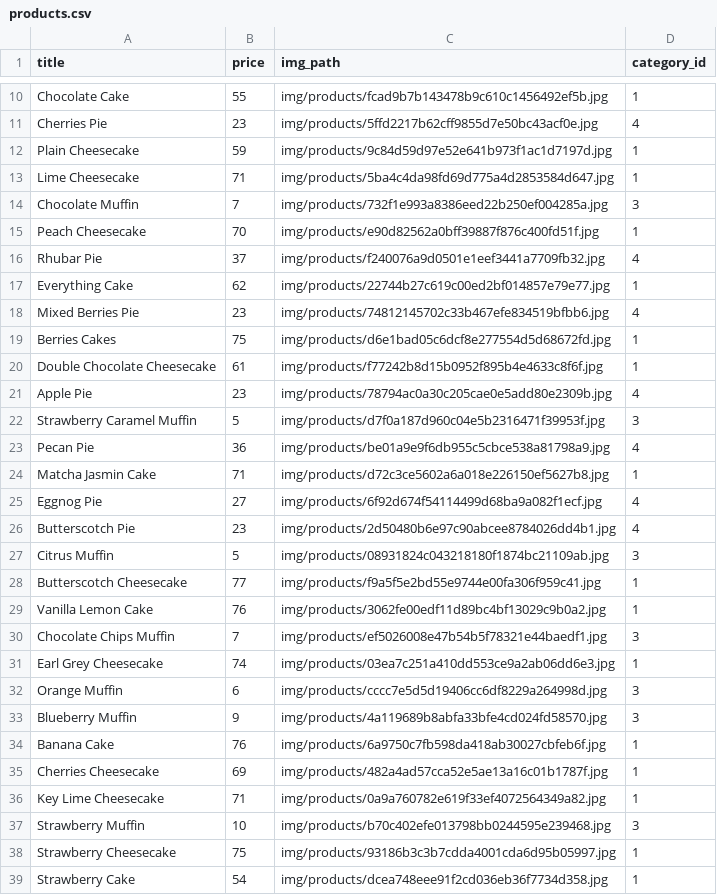
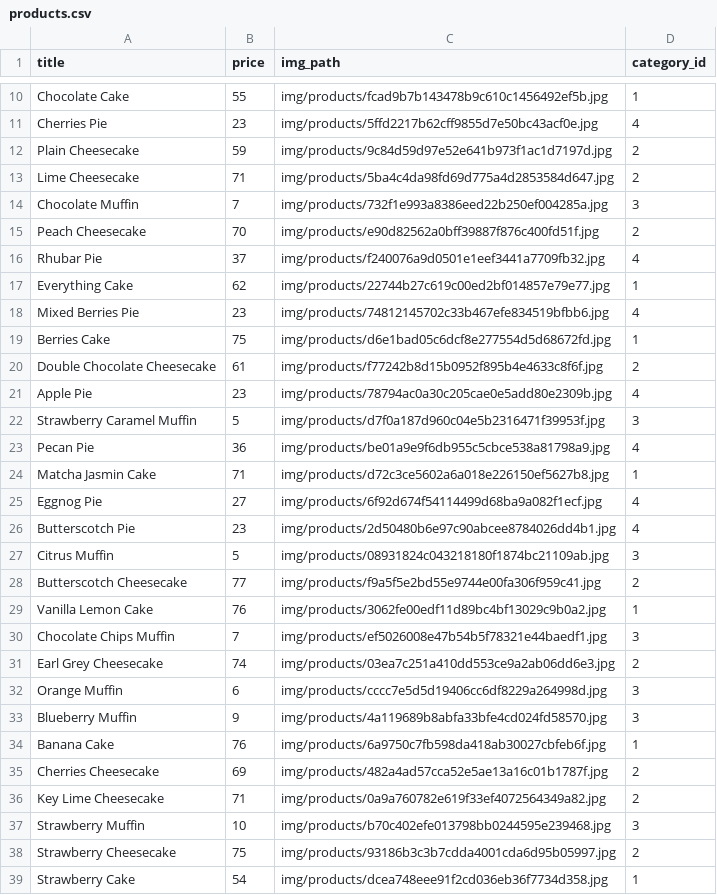
Before and after one commit to kateryna-kochina/bakery-online-shop, a CSV file: data/products.csv, drawn as a sheet; only a part is shown, gaps mark what is left out; the diff covers the shown part only.

Commit message:
Add categories filter in products, and update styles

```diff
--- a/data/products.csv
+++ b/data/products.csv
@@ -11,6 +11,6 @@ Chocolate Cake,55,img/products/fcad9b7b143478b9c610c1456492ef5b.jpg,1
 Cherries Pie,23,img/products/5ffd2217b62cff9855d7e50bc43acf0e.jpg,4
-Plain Cheesecake,59,img/products/9c84d59d97e52e641b973f1ac1d7197d.jpg,1
-Lime Cheesecake,71,img/products/5ba4c4da98fd69d775a4d2853584d647.jpg,1
+Plain Cheesecake,59,img/products/9c84d59d97e52e641b973f1ac1d7197d.jpg,2
+Lime Cheesecake,71,img/products/5ba4c4da98fd69d775a4d2853584d647.jpg,2
 Chocolate Muffin,7,img/products/732f1e993a8386eed22b250ef004285a.jpg,3
-Peach Cheesecake,70,img/products/e90d82562a0bff39887f876c400fd51f.jpg,1
+Peach Cheesecake,70,img/products/e90d82562a0bff39887f876c400fd51f.jpg,2
 Rhubar Pie,37,img/products/f240076a9d0501e1eef3441a7709fb32.jpg,4
@@ -18,4 +18,4 @@ Everything Cake,62,img/products/22744b27c619c00ed2bf014857e79e77.jpg,1
 Mixed Berries Pie,23,img/products/74812145702c33b467efe834519bfbb6.jpg,4
-Berries Cakes,75,img/products/d6e1bad05c6dcf8e277554d5d68672fd.jpg,1
-Double Chocolate Cheesecake,61,img/products/f77242b8d15b0952f895b4e4633c8f6f.jpg,1
+Berries Cake,75,img/products/d6e1bad05c6dcf8e277554d5d68672fd.jpg,1
+Double Chocolate Cheesecake,61,img/products/f77242b8d15b0952f895b4e4633c8f6f.jpg,2
 Apple Pie,23,img/products/78794ac0a30c205cae0e5add80e2309b.jpg,4
@@ -27,6 +27,6 @@ Butterscotch Pie,23,img/products/2d50480b6e97c90abcee8784026dd4b1.jpg,4
 Citrus Muffin,5,img/products/08931824c043218180f1874bc21109ab.jpg,3
-Butterscotch Cheesecake,77,img/products/f9a5f5e2bd55e9744e00fa306f959c41.jpg,1
+Butterscotch Cheesecake,77,img/products/f9a5f5e2bd55e9744e00fa306f959c41.jpg,2
 Vanilla Lemon Cake,76,img/products/3062fe00edf11d89bc4bf13029c9b0a2.jpg,1
 Chocolate Chips Muffin,7,img/products/ef5026008e47b54b5f78321e44baedf1.jpg,3
-Earl Grey Cheesecake,74,img/products/03ea7c251a410dd553ce9a2ab06dd6e3.jpg,1
+Earl Grey Cheesecake,74,img/products/03ea7c251a410dd553ce9a2ab06dd6e3.jpg,2
 Orange Muffin,6,img/products/cccc7e5d5d19406cc6df8229a264998d.jpg,3
@@ -34,6 +34,6 @@ Blueberry Muffin,9,img/products/4a119689b8abfa33bfe4cd024fd58570.jpg,3
 Banana Cake,76,img/products/6a9750c7fb598da418ab30027cbfeb6f.jpg,1
-Cherries Cheesecake,69,img/products/482a4ad57cca52e5ae13a16c01b1787f.jpg,1
-Key Lime Cheesecake,71,img/products/0a9a760782e619f33ef4072564349a82.jpg,1
+Cherries Cheesecake,69,img/products/482a4ad57cca52e5ae13a16c01b1787f.jpg,2
+Key Lime Cheesecake,71,img/products/0a9a760782e619f33ef4072564349a82.jpg,2
 Strawberry Muffin,10,img/products/b70c402efe013798bb0244595e239468.jpg,3
-Strawberry Cheesecake,75,img/products/93186b3c3b7cdda4001cda6d95b05997.jpg,1
+Strawberry Cheesecake,75,img/products/93186b3c3b7cdda4001cda6d95b05997.jpg,2
 Strawberry Cake,54,img/products/dcea748eee91f2cd036eb36f7734d358.jpg,1
```
Also changed, not shown: 3 edited cells elsewhere in this file, 24 other files.
